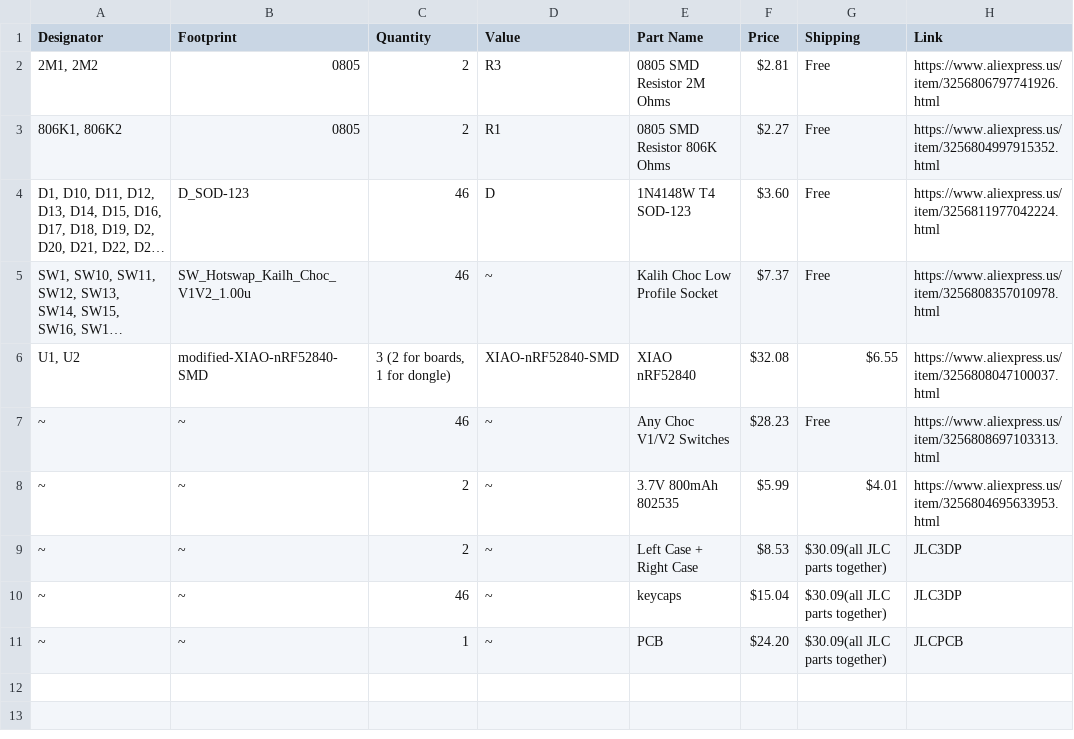
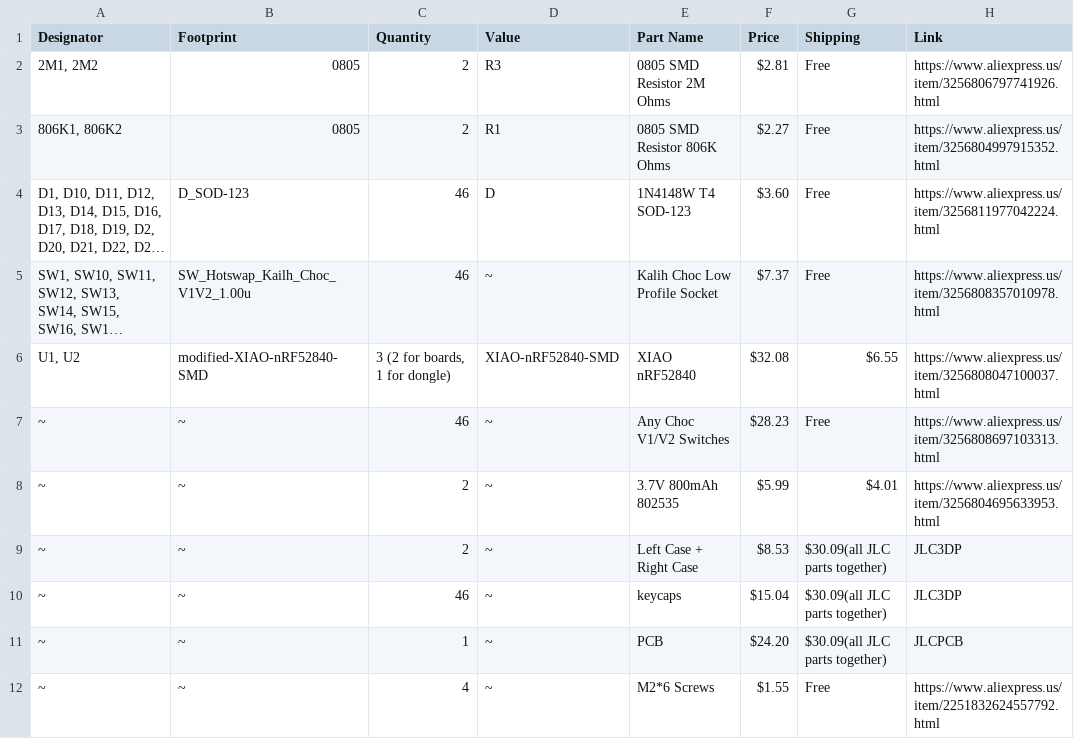
Before and after one commit to H3LLP/Ergo-Split, a CSV file: bom.csv, drawn as a sheet; long unchanged cells end in ….

Commit message:
Update BOM with new components and quantities
Added new components including screws and updated quantities.

```diff
--- a/bom.csv
+++ b/bom.csv
@@ -11 +11,2 @@ Designator,Footprint,Quantity,Value,Part Name,Price,Shipping,Link
 ~,~,1,~,PCB,$24.20,$30.09(all JLC parts together),JLCPCB
+~,~,4,~,M2*6 Screws,$1.55,Free,https://www.aliexpress.us/item/2251832624557792.html
```
